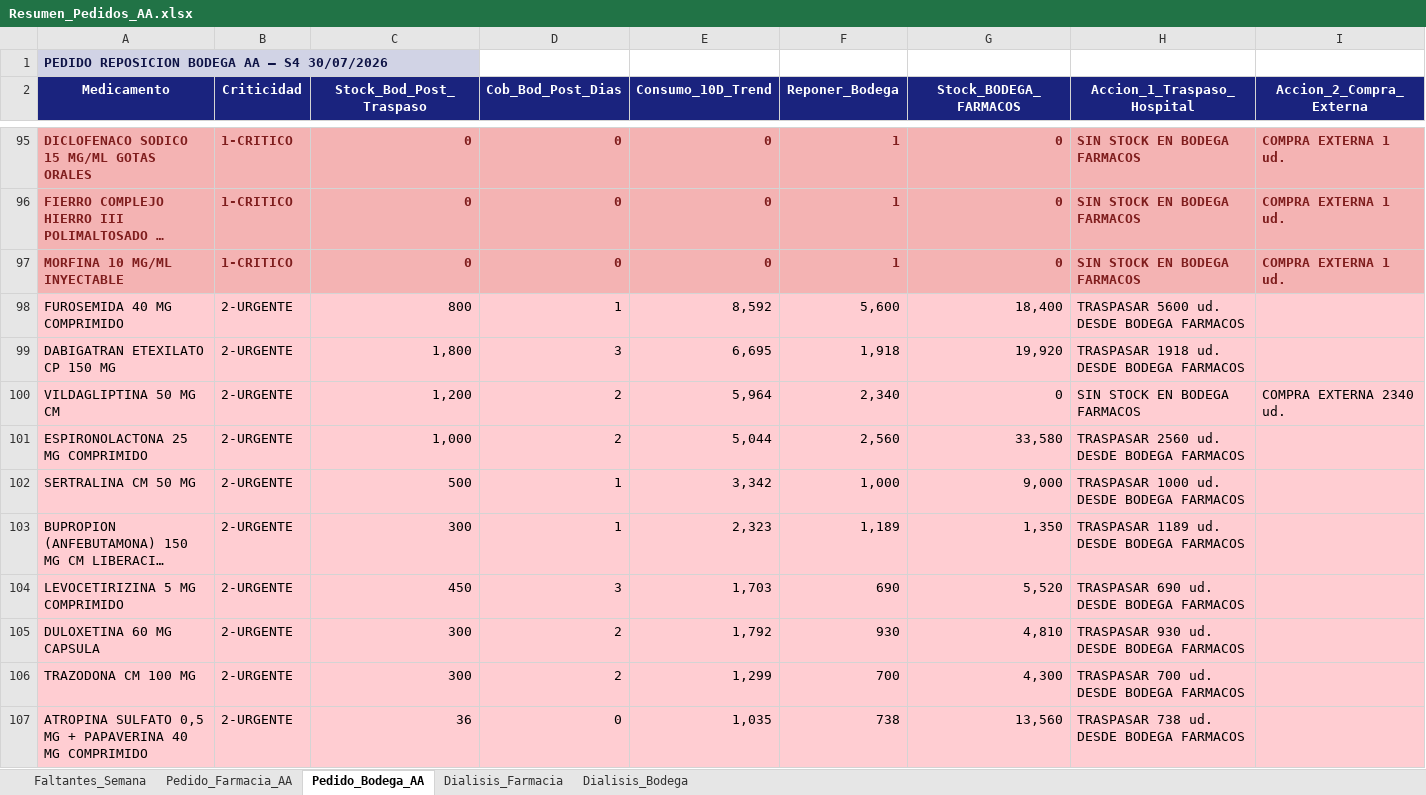
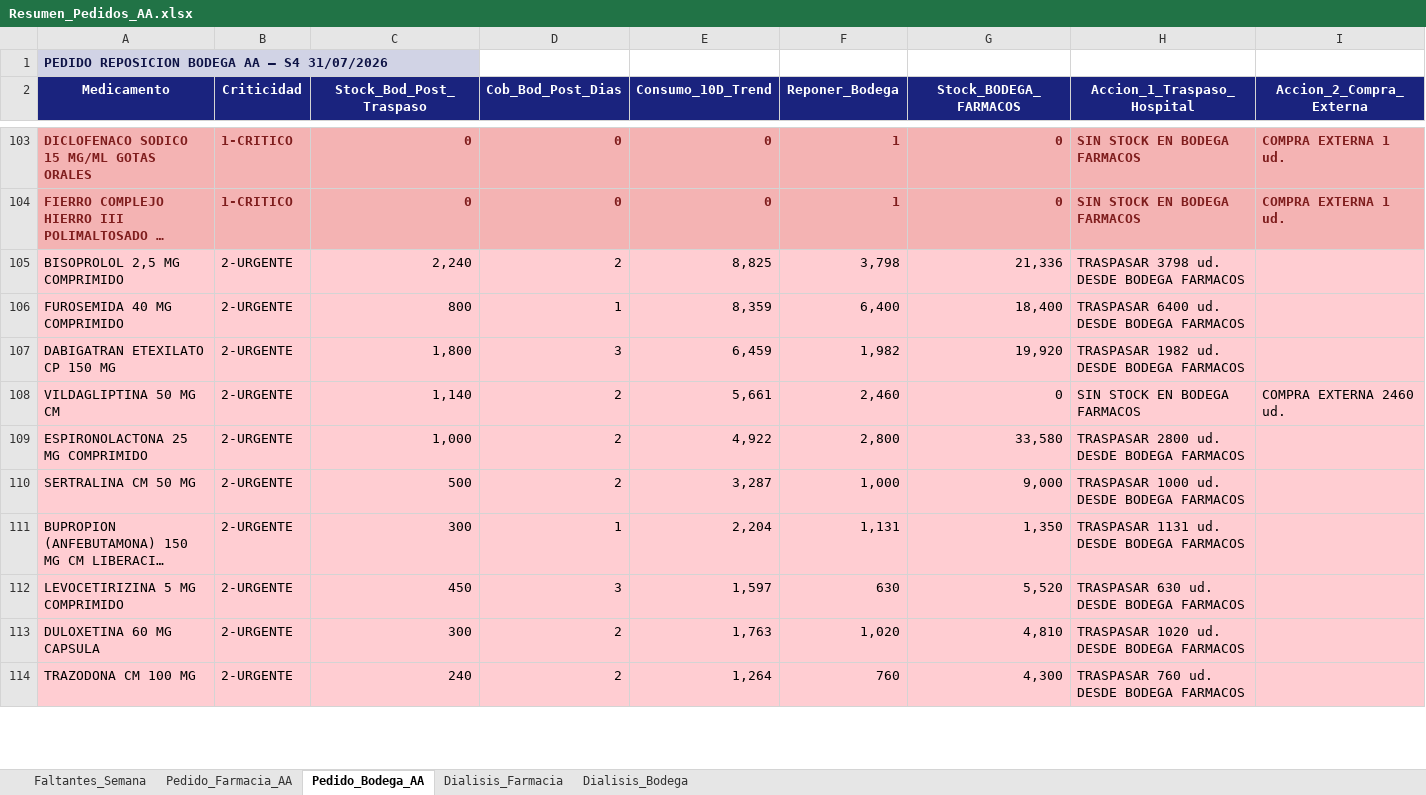
Before and after one commit to danielalfonsocc-rgb/maestro-aa-farmacia, an Excel workbook: Resumen_Pedidos_AA.xlsx, sheet Pedido_Bodega_AA, drawn as a sheet; only a part is shown, gaps mark what is left out; long unchanged cells end in …; values as stored, in another font and other column widths than the file's, no borders; removed rows and columns are numbered as before the commit, all else as after; the diff covers the shown part only; the diff names each change by its address in the sheet, - before the commit and + after, or states it on an @@ line.

```diff
--- a/Resumen_Pedidos_AA.xlsx (sheet Pedido_Bodega_AA)
+++ b/Resumen_Pedidos_AA.xlsx (sheet Pedido_Bodega_AA)
-A1 (Medicamento): PEDIDO REPOSICION BODEGA AA — S4 30/07/2026
+A1 (Medicamento): PEDIDO REPOSICION BODEGA AA — S4 31/07/2026
-row 97: MORFINA 10 MG/ML INYECTABLE | 1-CRITICO | 0 | 0 | 0 | 1 | 0 | SIN STOCK EN BODEGA FARMACOS | COMPRA EXTERNA 1 ud.
+row 105: BISOPROLOL 2,5 MG COMPRIMIDO | 2-URGENTE | 2,240 | 2 | 8,825 | 3,798 | 21,336 | TRASPASAR 3798 ud. DESDE BODEGA FARMACOS
-E106 (Consumo_10D_Trend): 8,592
+E106 (Consumo_10D_Trend): 8,359
-F106 (Reponer_Bodega): 5,600
+F106 (Reponer_Bodega): 6,400
-H106 (Accion_1_Traspaso_Hospital): TRASPASAR 5600 ud. DESDE BODEGA FARMACOS
+H106 (Accion_1_Traspaso_Hospital): TRASPASAR 6400 ud. DESDE BODEGA FARMACOS
-E107 (Consumo_10D_Trend): 6,695
+E107 (Consumo_10D_Trend): 6,459
-F107 (Reponer_Bodega): 1,918
+F107 (Reponer_Bodega): 1,982
-H107 (Accion_1_Traspaso_Hospital): TRASPASAR 1918 ud. DESDE BODEGA FARMACOS
+H107 (Accion_1_Traspaso_Hospital): TRASPASAR 1982 ud. DESDE BODEGA FARMACOS
-C108 (Stock_Bod_Post_Traspaso): 1,200
+C108 (Stock_Bod_Post_Traspaso): 1,140
-E108 (Consumo_10D_Trend): 5,964
+E108 (Consumo_10D_Trend): 5,661
-F108 (Reponer_Bodega): 2,340
+F108 (Reponer_Bodega): 2,460
-I108 (Accion_2_Compra_Externa): COMPRA EXTERNA 2340 ud.
+I108 (Accion_2_Compra_Externa): COMPRA EXTERNA 2460 ud.
-E109 (Consumo_10D_Trend): 5,044
+E109 (Consumo_10D_Trend): 4,922
-F109 (Reponer_Bodega): 2,560
+F109 (Reponer_Bodega): 2,800
-H109 (Accion_1_Traspaso_Hospital): TRASPASAR 2560 ud. DESDE BODEGA FARMACOS
+H109 (Accion_1_Traspaso_Hospital): TRASPASAR 2800 ud. DESDE BODEGA FARMACOS
-D110 (Cob_Bod_Post_Dias): 1
+D110 (Cob_Bod_Post_Dias): 2
-E110 (Consumo_10D_Trend): 3,342
+E110 (Consumo_10D_Trend): 3,287
-E111 (Consumo_10D_Trend): 2,323
+E111 (Consumo_10D_Trend): 2,204
-F111 (Reponer_Bodega): 1,189
+F111 (Reponer_Bodega): 1,131
-H111 (Accion_1_Traspaso_Hospital): TRASPASAR 1189 ud. DESDE BODEGA FARMACOS
+H111 (Accion_1_Traspaso_Hospital): TRASPASAR 1131 ud. DESDE BODEGA FARMACOS
-E112 (Consumo_10D_Trend): 1,703
+E112 (Consumo_10D_Trend): 1,597
-F112 (Reponer_Bodega): 690
+F112 (Reponer_Bodega): 630
-H112 (Accion_1_Traspaso_Hospital): TRASPASAR 690 ud. DESDE BODEGA FARMACOS
+H112 (Accion_1_Traspaso_Hospital): TRASPASAR 630 ud. DESDE BODEGA FARMACOS
-E113 (Consumo_10D_Trend): 1,792
+E113 (Consumo_10D_Trend): 1,763
-F113 (Reponer_Bodega): 930
+F113 (Reponer_Bodega): 1,020
-H113 (Accion_1_Traspaso_Hospital): TRASPASAR 930 ud. DESDE BODEGA FARMACOS
+H113 (Accion_1_Traspaso_Hospital): TRASPASAR 1020 ud. DESDE BODEGA FARMACOS
-C114 (Stock_Bod_Post_Traspaso): 300
+C114 (Stock_Bod_Post_Traspaso): 240
-E114 (Consumo_10D_Trend): 1,299
+E114 (Consumo_10D_Trend): 1,264
-F114 (Reponer_Bodega): 700
+F114 (Reponer_Bodega): 760
-H114 (Accion_1_Traspaso_Hospital): TRASPASAR 700 ud. DESDE BODEGA FARMACOS
+H114 (Accion_1_Traspaso_Hospital): TRASPASAR 760 ud. DESDE BODEGA FARMACOS
-row 107: ATROPINA SULFATO 0,5 MG + PAPAVERINA 40 MG COMPRIMIDO | 2-URGENTE | 36 | 0 | 1,035 | 738 | 13,560 | TRASPASAR 738 ud. DESDE BODEGA FARMACOS
```
Also changed, not shown: 62 added rows, 61 removed rows, 1 moved row and 488 edited cells elsewhere in this sheet, sheet Pedido_Farmacia_AA, sheet Dialisis_Farmacia, sheet Dialisis_Bodega, sheet Faltantes_Semana, Consolidado_AA_MAESTRO.xlsx, 1 other file.
